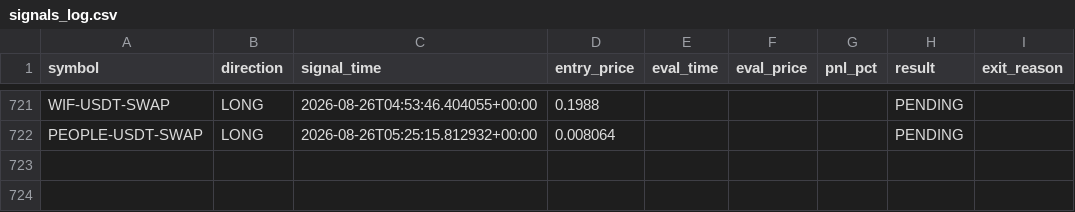
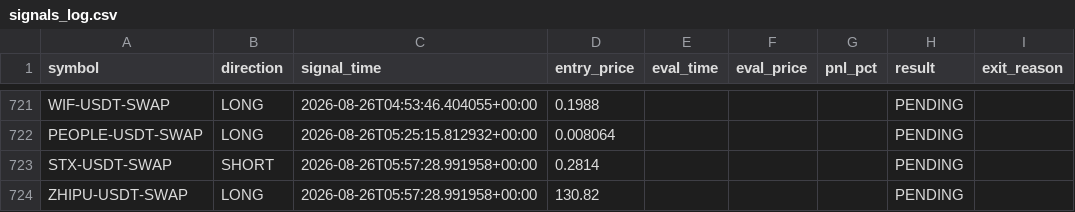
Before and after one commit to ksemehmet5-afk/altcoin-monitor-, a CSV file: monitor_state/signals_log.csv, drawn as a sheet; only a part is shown, gaps mark what is left out.

```diff
--- a/monitor_state/signals_log.csv
+++ b/monitor_state/signals_log.csv
@@ -722 +722,3 @@ WIF-USDT-SWAP,LONG,2026-08-26T04:53:46.404055+00:00,0.1988,,,,PENDING,
 PEOPLE-USDT-SWAP,LONG,2026-08-26T05:25:15.812932+00:00,0.008064,,,,PENDING,
+STX-USDT-SWAP,SHORT,2026-08-26T05:57:28.991958+00:00,0.2814,,,,PENDING,
+ZHIPU-USDT-SWAP,LONG,2026-08-26T05:57:28.991958+00:00,130.82,,,,PENDING,
```
Also changed, not shown: 3 other files.
